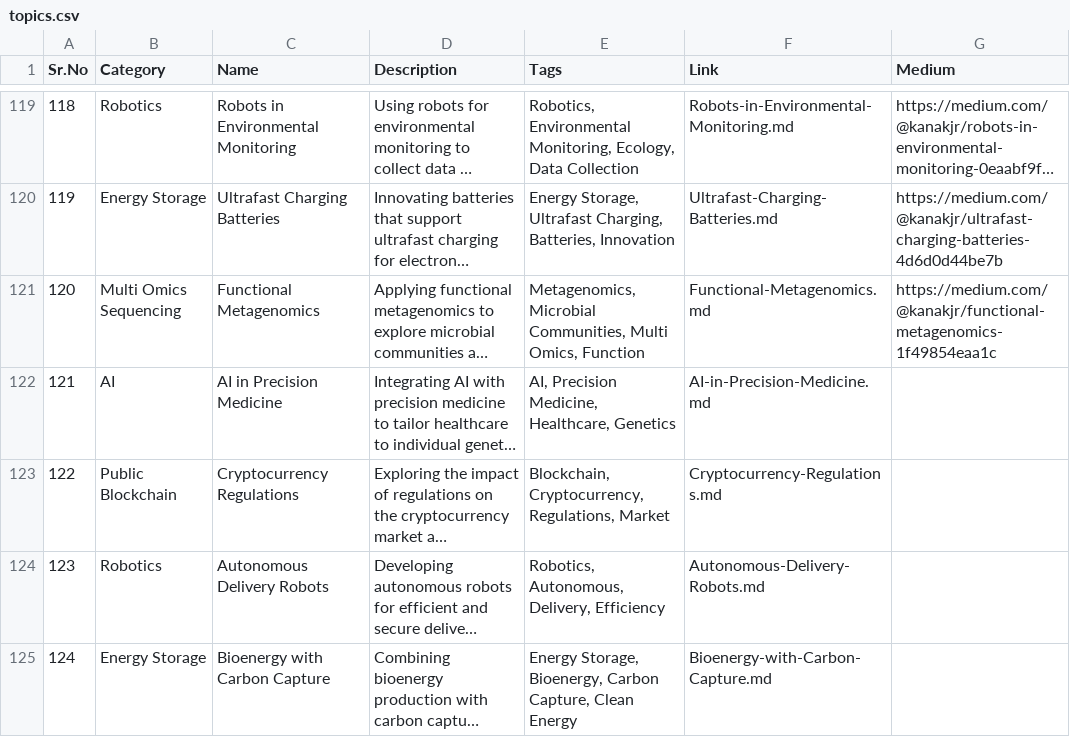
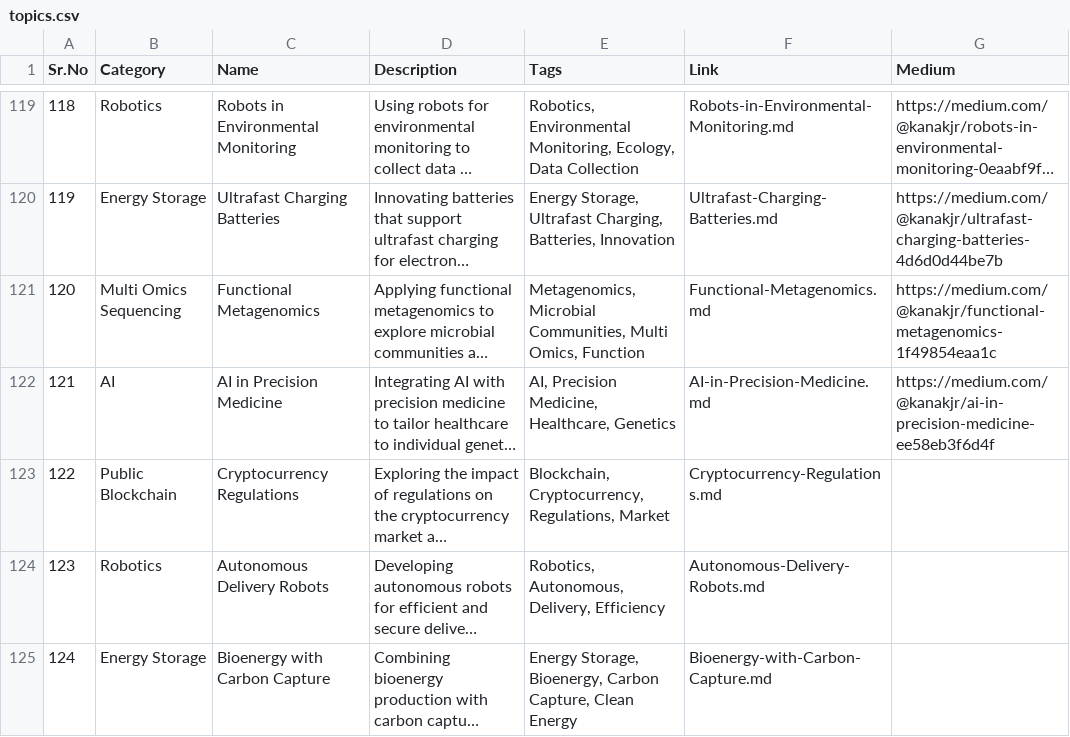
Before and after one commit to Kanakjr/100-days-of-AI-Writing, a CSV file: topics.csv, drawn as a sheet; only a part is shown, gaps mark what is left out; long unchanged cells end in …; the diff names each change by its address in the sheet, - before the commit and + after, or states it on an @@ line.

Commit message:
Added AI in Precision Medicine article

```diff
--- a/topics.csv
+++ b/topics.csv
-G122 (Medium): (empty)
+G122 (Medium): https://medium.com/@kanakjr/ai-in-precision-medicine-ee58eb3f6d4f
```
Also changed, not shown: 1 other file.
